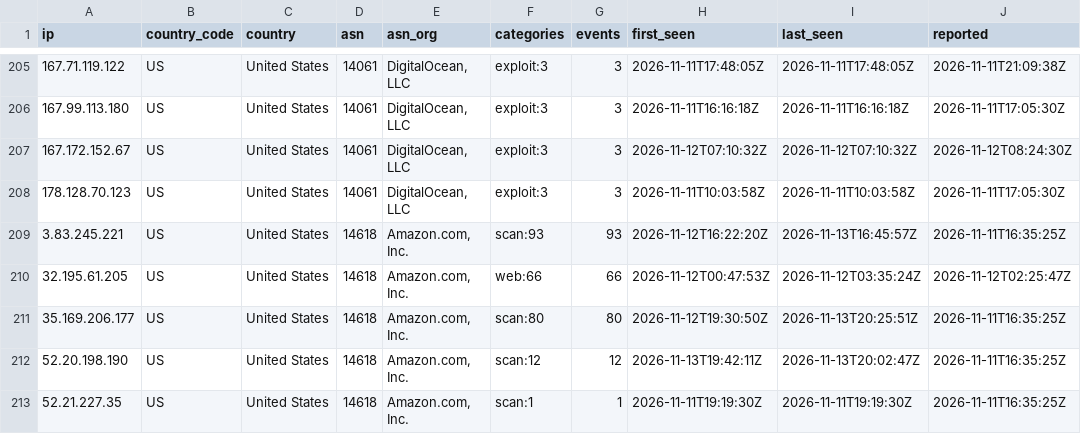
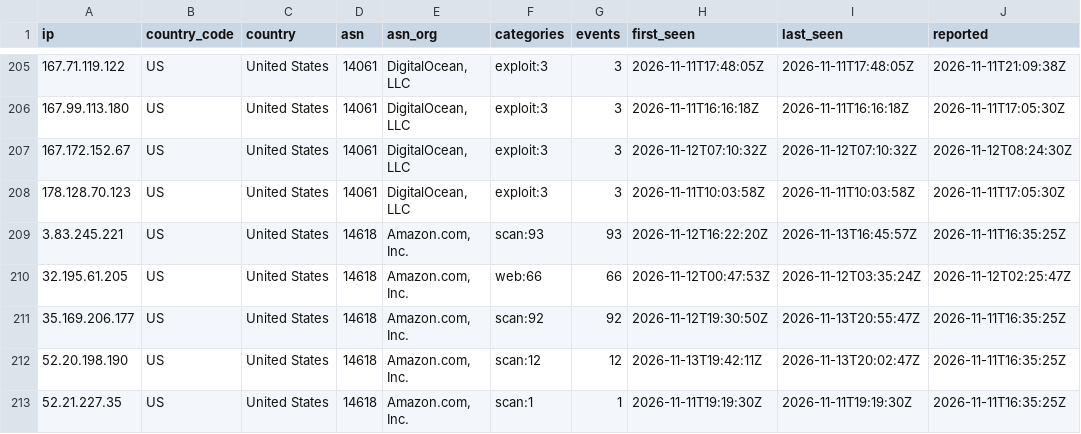
Before and after one commit to bastivanconsulting/Nexashield-Abuse-IP, a CSV file: lists/abuse-ip.csv, drawn as a sheet; only a part is shown, gaps mark what is left out; the diff covers the shown part only.

```diff
--- a/lists/abuse-ip.csv
+++ b/lists/abuse-ip.csv
@@ -210,3 +210,3 @@ ip,country_code,country,asn,asn_org,categories,events,first_seen,last_seen,repor
 32.195.61.205,US,United States,14618,"Amazon.com, Inc.",web:66,66,2026-11-12T00:47:53Z,2026-11-12T03:35:24Z,2026-11-12T02:25:47Z
-35.169.206.177,US,United States,14618,"Amazon.com, Inc.",scan:80,80,2026-11-12T19:30:50Z,2026-11-13T20:25:51Z,2026-11-11T16:35:25Z
+35.169.206.177,US,United States,14618,"Amazon.com, Inc.",scan:92,92,2026-11-12T19:30:50Z,2026-11-13T20:55:47Z,2026-11-11T16:35:25Z
 52.20.198.190,US,United States,14618,"Amazon.com, Inc.",scan:12,12,2026-11-13T19:42:11Z,2026-11-13T20:02:47Z,2026-11-11T16:35:25Z
```
Also changed, not shown: 15 edited cells elsewhere in this file, 31 other files.
